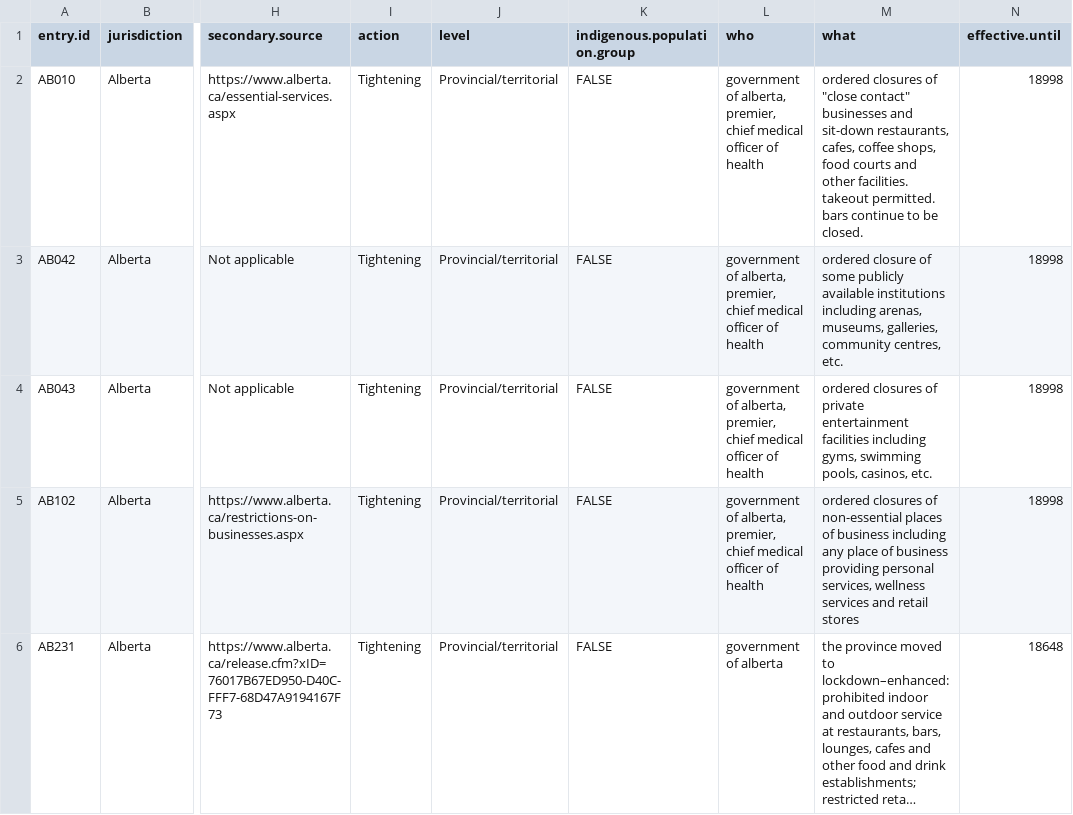
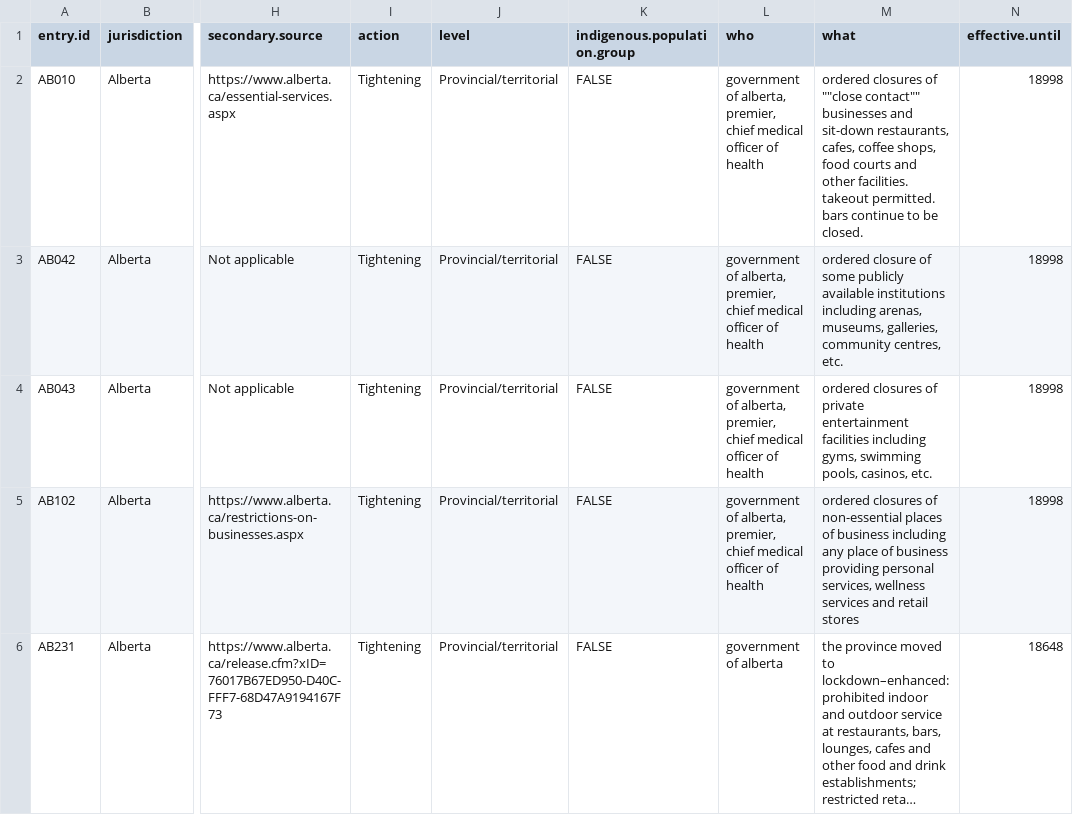
Before and after one commit to brendinho/MIZ_project, a CSV file: Classifications/lockdown_measures.csv, drawn as a sheet; only a part is shown, gaps mark what is left out; long unchanged cells end in …; the diff names each change by its address in the sheet, - before the commit and + after, or states it on an @@ line.

```diff
--- a/Classifications/lockdown_measures.csv
+++ b/Classifications/lockdown_measures.csv
-M2 (what): …closures of "close contact" businesses and…
+M2 (what): …closures of ""close contact"" businesses and…
```
Also changed, not shown: Classifications/regression_coefficents.csv, 9 other files.
